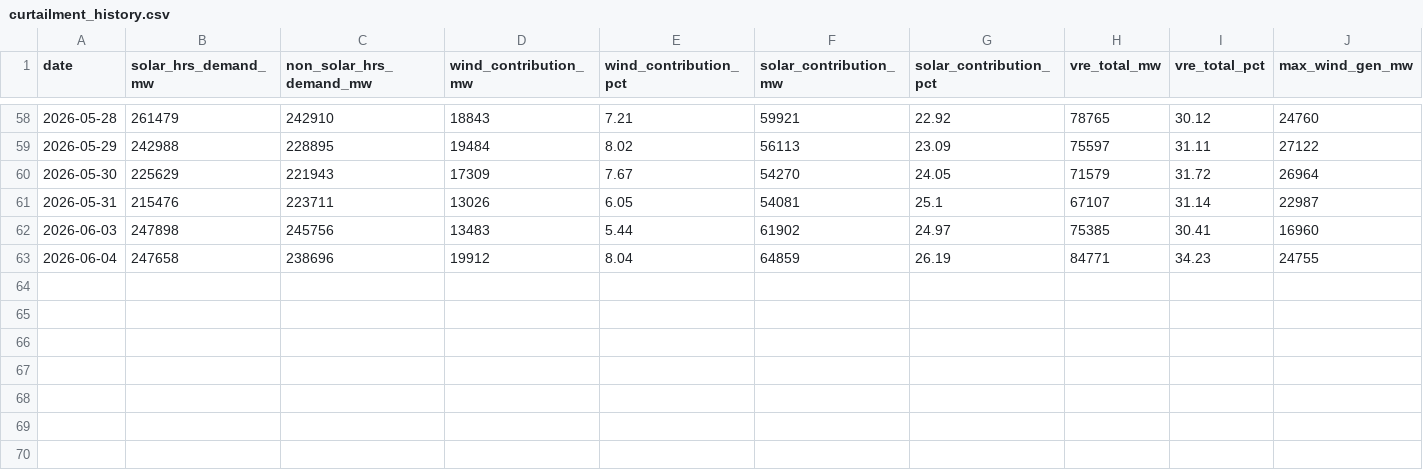
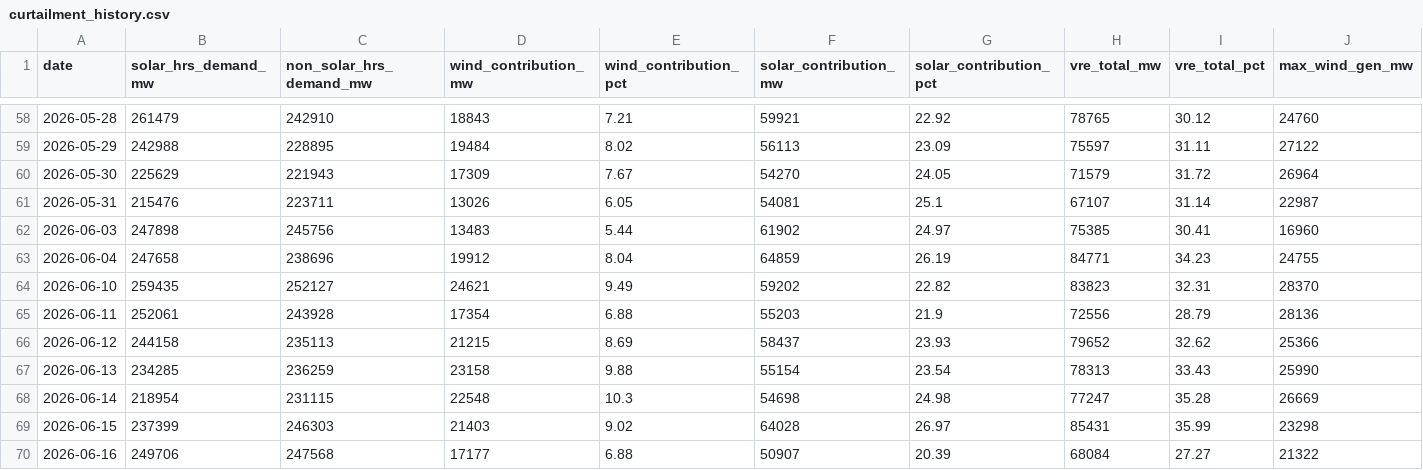
Before and after one commit to SANKETIK-SANKHYAKI/Renewable-Energy-Curtailment-Tracker, a CSV file: curtailment_history.csv, drawn as a sheet; only a part is shown, gaps mark what is left out; rows hold the shown columns only; the diff names each change by its address in the sheet, - before the commit and + after, or states it on an @@ line.

```diff
--- a/curtailment_history.csv
+++ b/curtailment_history.csv
+row 64: 2026-06-10 | 259435 | 252127 | 24621 | 9.49 | 59202 | 22.82 | 83823 | 32.31 | 28370
+row 65: 2026-06-11 | 252061 | 243928 | 17354 | 6.88 | 55203 | 21.9 | 72556 | 28.79 | 28136
+row 66: 2026-06-12 | 244158 | 235113 | 21215 | 8.69 | 58437 | 23.93 | 79652 | 32.62 | 25366
+row 67: 2026-06-13 | 234285 | 236259 | 23158 | 9.88 | 55154 | 23.54 | 78313 | 33.43 | 25990
+row 68: 2026-06-14 | 218954 | 231115 | 22548 | 10.3 | 54698 | 24.98 | 77247 | 35.28 | 26669
+row 69: 2026-06-15 | 237399 | 246303 | 21403 | 9.02 | 64028 | 26.97 | 85431 | 35.99 | 23298
+row 70: 2026-06-16 | 249706 | 247568 | 17177 | 6.88 | 50907 | 20.39 | 68084 | 27.27 | 21322
```
Also changed, not shown: 8 other files.
